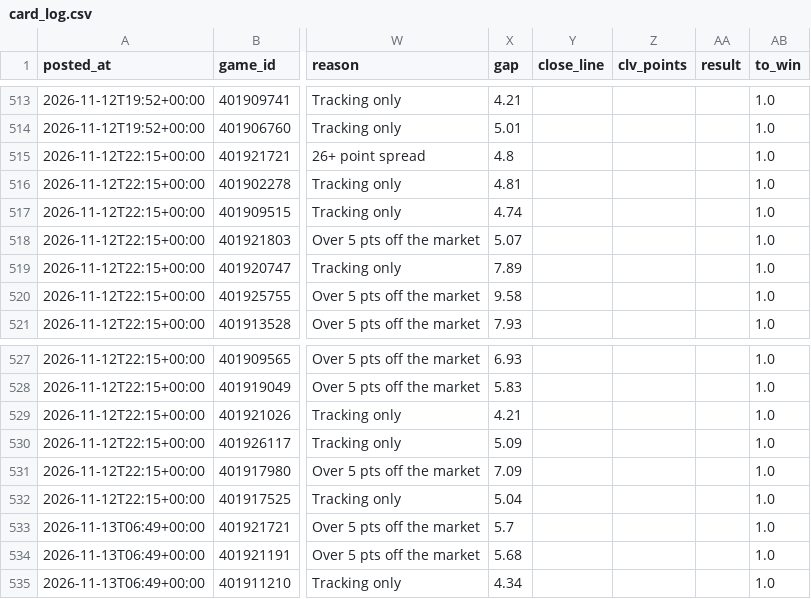
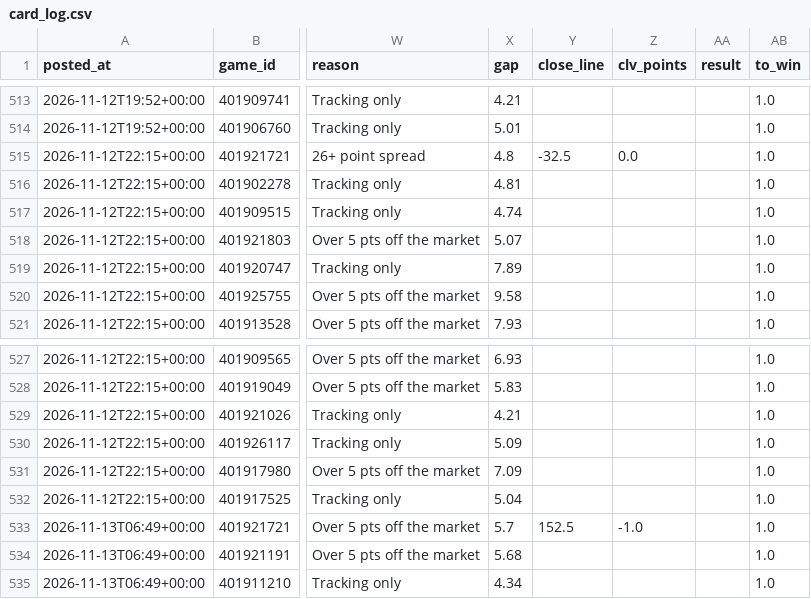
Before and after one commit to patjennings96-ctrl/ncaab-edge-board, a CSV file: data/history/card_log.csv, drawn as a sheet; only a part is shown, gaps mark what is left out; the diff names each change by its address in the sheet, - before the commit and + after, or states it on an @@ line.

```diff
--- a/data/history/card_log.csv
+++ b/data/history/card_log.csv
-Y515 (close_line): (empty)
+Y515 (close_line): -32.5
-Z515 (clv_points): (empty)
+Z515 (clv_points): 0.0
-Y533 (close_line): (empty)
+Y533 (close_line): 152.5
-Z533 (clv_points): (empty)
+Z533 (clv_points): -1.0
```
Also changed, not shown: 3 other files.
